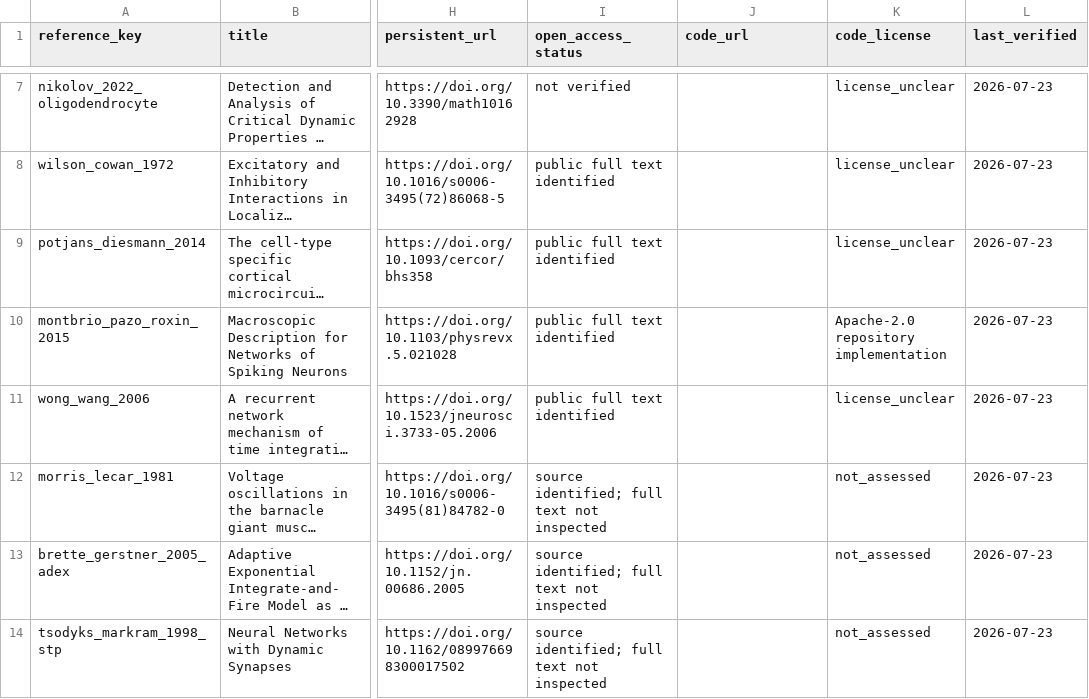
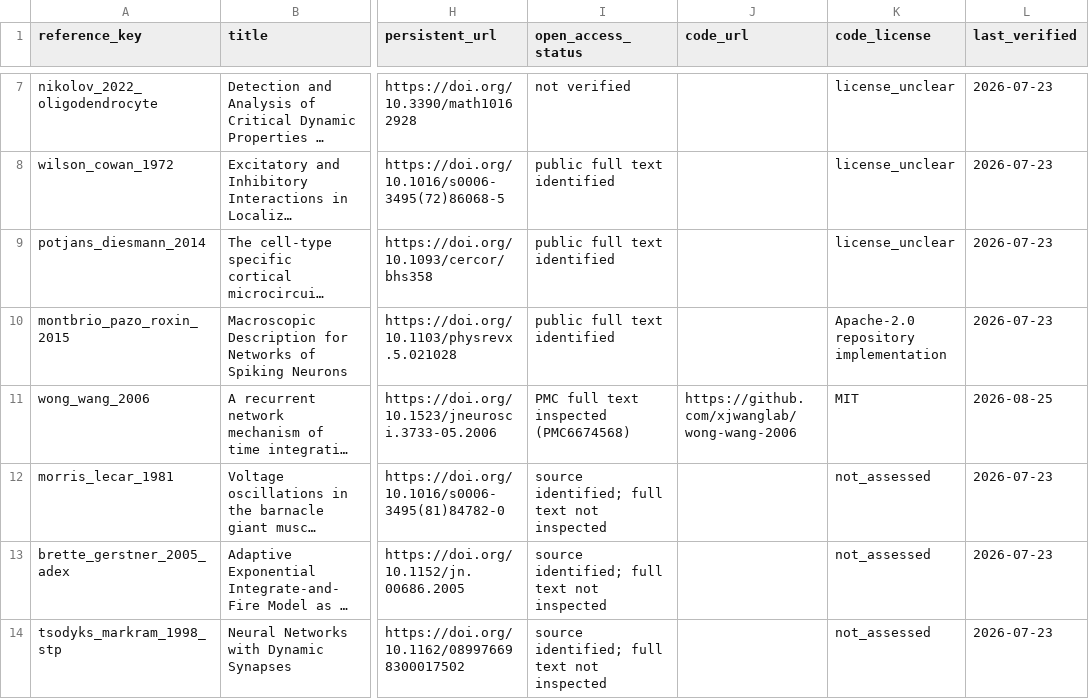
Before and after one commit to Chu-qianqian/neurocell-mathematical-models, a CSV file: references/references.csv, drawn as a sheet; only a part is shown, gaps mark what is left out; long unchanged cells end in …; the diff names each change by its address in the sheet, - before the commit and + after, or states it on an @@ line.

```diff
--- a/references/references.csv
+++ b/references/references.csv
-I11 (open_access_status): public full text identified
+I11 (open_access_status): PMC full text inspected (PMC6674568)
-J11 (code_url): (empty)
+J11 (code_url): https://github.com/xjwanglab/wong-wang-2006
-K11 (code_license): license_unclear
+K11 (code_license): MIT
-L11 (last_verified): 2026-07-23
+L11 (last_verified): 2026-08-25
```
Also changed, not shown: data/equations/equation_audit.csv, data/equations/parameter_registry.csv, 9 other files.
